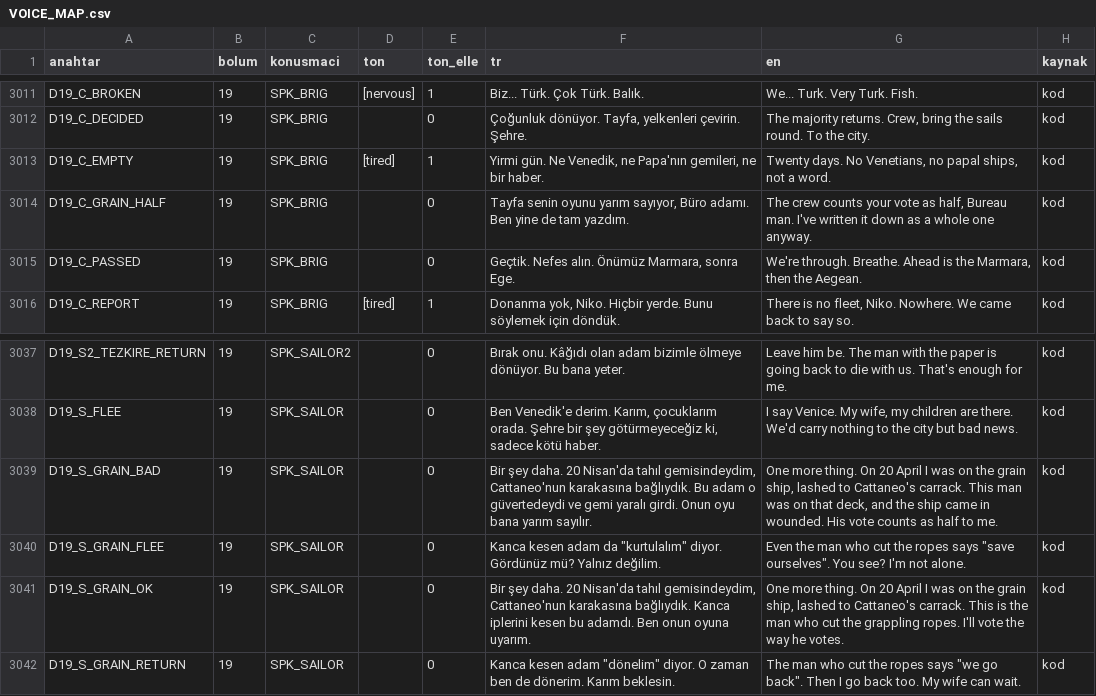
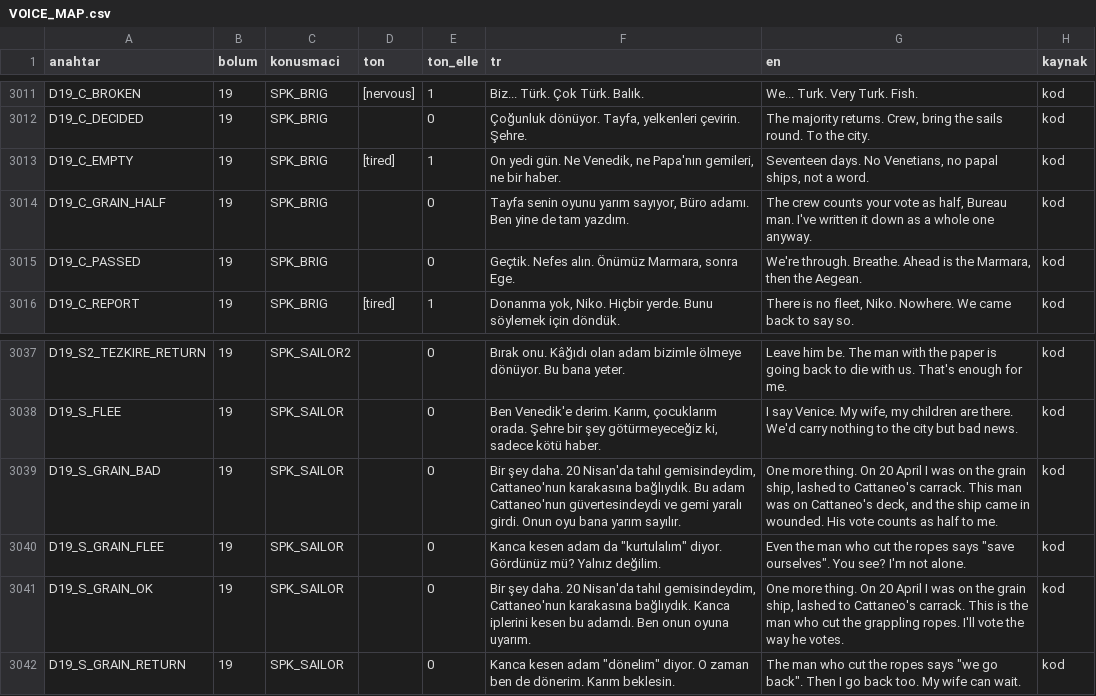
Before and after one commit to TradersEntertainment/nothistorygame, a CSV file: docs/voice/VOICE_MAP.csv, drawn as a sheet; only a part is shown, gaps mark what is left out.

```diff
--- a/docs/voice/VOICE_MAP.csv
+++ b/docs/voice/VOICE_MAP.csv
@@ -3012,3 +3012,3 @@ D19_C_BROKEN,19,SPK_BRIG,[nervous],1,Biz... Türk. Çok Türk. Balık.,We... Tur
 D19_C_DECIDED,19,SPK_BRIG,,0,"Çoğunluk dönüyor. Tayfa, yelkenleri çevirin. Şehre.","The majority returns. Crew, bring the sails round. To the city.",kod
-D19_C_EMPTY,19,SPK_BRIG,[tired],1,"Yirmi gün. Ne Venedik, ne Papa'nın gemileri, ne bir haber.","Twenty days. No Venetians, no papal ships, not a word.",kod
+D19_C_EMPTY,19,SPK_BRIG,[tired],1,"On yedi gün. Ne Venedik, ne Papa'nın gemileri, ne bir haber.","Seventeen days. No Venetians, no papal ships, not a word.",kod
 D19_C_GRAIN_HALF,19,SPK_BRIG,,0,"Tayfa senin oyunu yarım sayıyor, Büro adamı. Ben yine de tam yazdım.","The crew counts your vote as half, Bureau man. I've written it down as a whole one anyway.",kod
@@ -3038,3 +3038,3 @@ D19_S2_TEZKIRE_RETURN,19,SPK_SAILOR2,,0,Bırak onu. Kâğıdı olan adam bizimle
 D19_S_FLEE,19,SPK_SAILOR,,0,"Ben Venedik'e derim. Karım, çocuklarım orada. Şehre bir şey götürmeyeceğiz ki, sadece kötü haber.","I say Venice. My wife, my children are there. We'd carry nothing to the city but bad news.",kod
-D19_S_GRAIN_BAD,19,SPK_SAILOR,,0,"Bir şey daha. 20 Nisan'da tahıl gemisindeydim, Cattaneo'nun karakasına bağlıydık. Bu adam o güvertedeydi ve gemi yaralı girdi. Onun oyu bana yarım sayılır.","One more thing. On 20 April I was on the grain ship, lashed to Cattaneo's carrack. This man was on that deck, and the ship came in wounded. His vote counts as half to me.",kod
+D19_S_GRAIN_BAD,19,SPK_SAILOR,,0,"Bir şey daha. 20 Nisan'da tahıl gemisindeydim, Cattaneo'nun karakasına bağlıydık. Bu adam Cattaneo'nun güvertesindeydi ve gemi yaralı girdi. Onun oyu bana yarım sayılır.","One more thing. On 20 April I was on the grain ship, lashed to Cattaneo's carrack. This man was on Cattaneo's deck, and the ship came in wounded. His vote counts as half to me.",kod
 D19_S_GRAIN_FLEE,19,SPK_SAILOR,,0,"Kanca kesen adam da ""kurtulalım"" diyor. Gördünüz mü? Yalnız değilim.","Even the man who cut the ropes says ""save ourselves"". You see? I'm not alone.",kod
```
Also changed, not shown: 11 other files.
